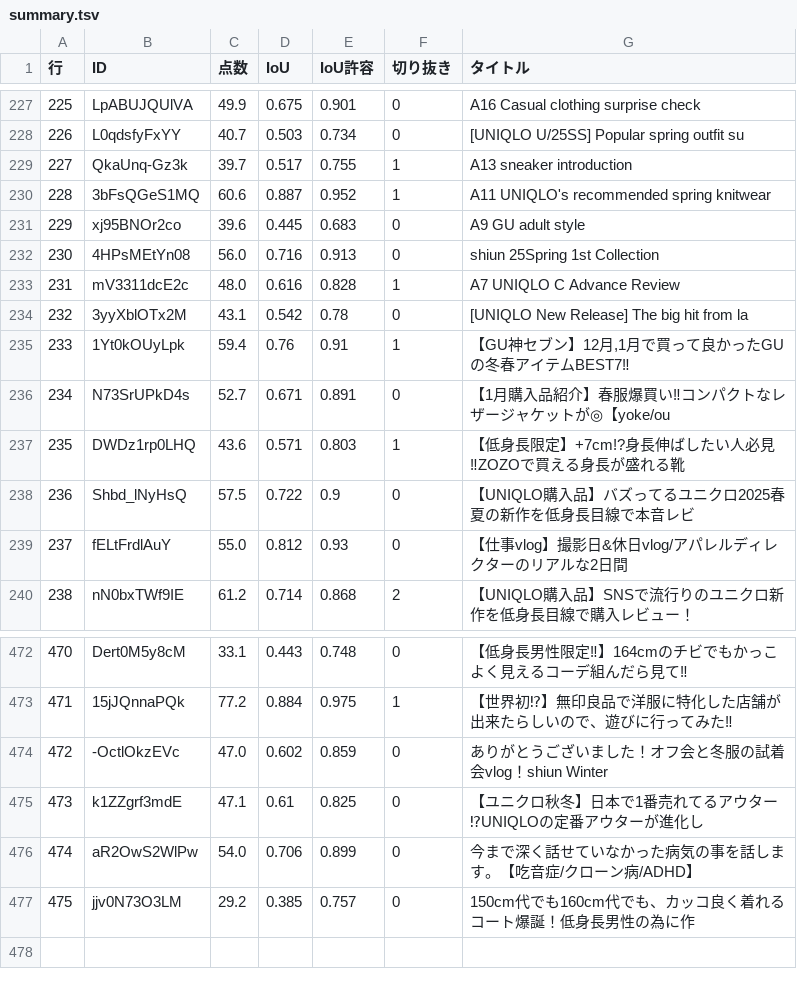
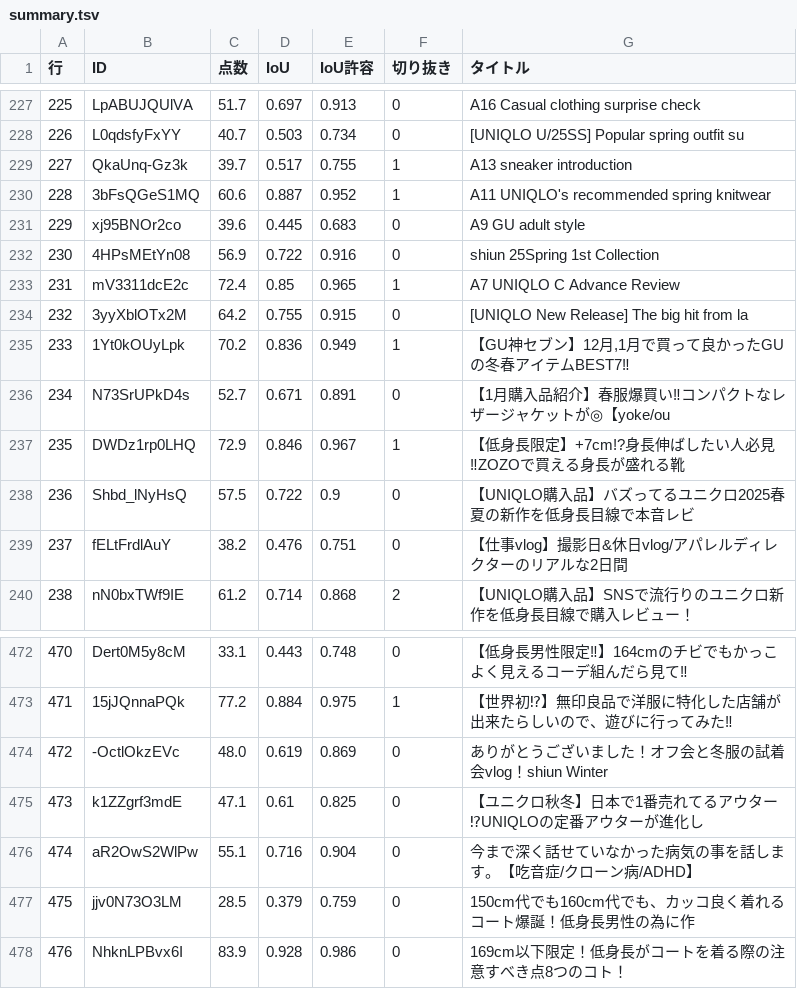
Before and after one commit to 0226tomoya/-shiun-reservation, a TSV file: editing/thumbs/summary.tsv, drawn as a sheet; only a part is shown, gaps mark what is left out; the diff covers the shown part only; the diff names each change by its address in the sheet, - before the commit and + after, or states it on an @@ line.

```diff
--- a/editing/thumbs/summary.tsv
+++ b/editing/thumbs/summary.tsv
-C227 (点数): 49.9
+C227 (点数): 51.7
-D227 (IoU): 0.675
+D227 (IoU): 0.697
-E227 (IoU許容): 0.901
+E227 (IoU許容): 0.913
-C232 (点数): 56.0
+C232 (点数): 56.9
-D232 (IoU): 0.716
+D232 (IoU): 0.722
-E232 (IoU許容): 0.913
+E232 (IoU許容): 0.916
-C233 (点数): 48.0
+C233 (点数): 72.4
-D233 (IoU): 0.616
+D233 (IoU): 0.85
-E233 (IoU許容): 0.828
+E233 (IoU許容): 0.965
-C234 (点数): 43.1
+C234 (点数): 64.2
-D234 (IoU): 0.542
+D234 (IoU): 0.755
-E234 (IoU許容): 0.78
+E234 (IoU許容): 0.915
-C235 (点数): 59.4
+C235 (点数): 70.2
-D235 (IoU): 0.76
+D235 (IoU): 0.836
-E235 (IoU許容): 0.91
+E235 (IoU許容): 0.949
-C237 (点数): 43.6
+C237 (点数): 72.9
-D237 (IoU): 0.571
+D237 (IoU): 0.846
-E237 (IoU許容): 0.803
+E237 (IoU許容): 0.967
-C239 (点数): 55.0
+C239 (点数): 38.2
-D239 (IoU): 0.812
+D239 (IoU): 0.476
-E239 (IoU許容): 0.93
+E239 (IoU許容): 0.751
-C474 (点数): 47.0
+C474 (点数): 48.0
-D474 (IoU): 0.602
+D474 (IoU): 0.619
-E474 (IoU許容): 0.859
+E474 (IoU許容): 0.869
-C476 (点数): 54.0
+C476 (点数): 55.1
-D476 (IoU): 0.706
+D476 (IoU): 0.716
-E476 (IoU許容): 0.899
+E476 (IoU許容): 0.904
-C477 (点数): 29.2
+C477 (点数): 28.5
-D477 (IoU): 0.385
+D477 (IoU): 0.379
-E477 (IoU許容): 0.757
+E477 (IoU許容): 0.759
+row 478: 476 | NhknLPBvx6I | 83.9 | 0.928 | 0.986 | 0 | 169cm以下限定！低身長がコートを着る際の注意すべき点8つのコト！
```
Also changed, not shown: 148 edited cells elsewhere in this file, 7 other files.
